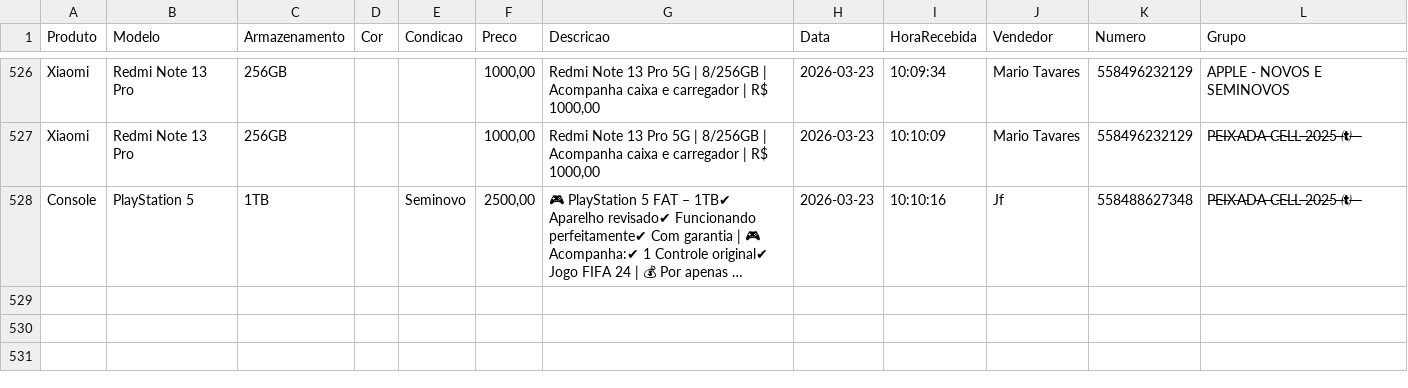
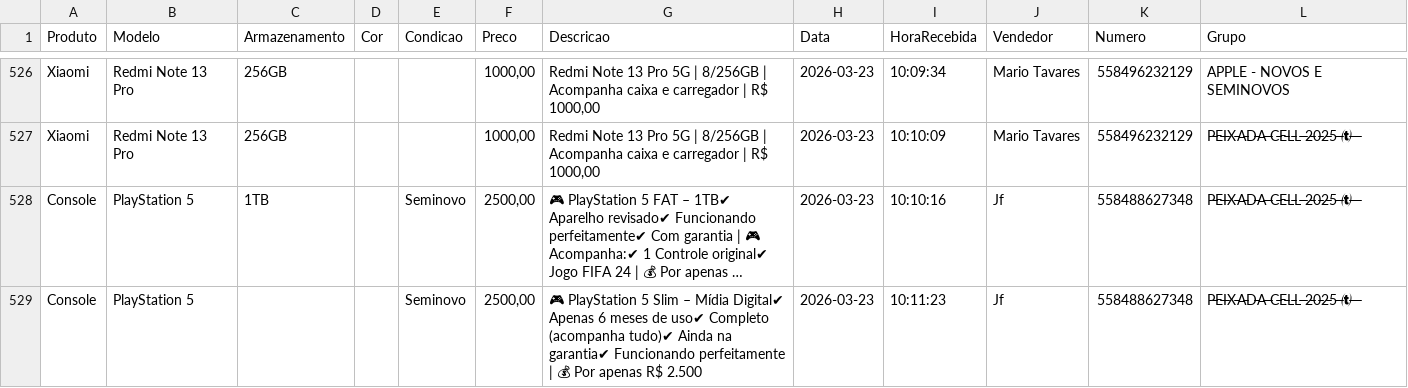
Before and after one commit to informark/Repository-name-relatorio-informark, a CSV file: preco_dia.csv, drawn as a sheet; only a part is shown, gaps mark what is left out; long unchanged cells end in …; the diff names each change by its address in the sheet, - before the commit and + after, or states it on an @@ line.

```diff
--- a/preco_dia.csv
+++ b/preco_dia.csv
+row 529: Console | PlayStation 5 |  |  | Seminovo | 2500,00 | 🎮 PlayStation 5 Slim – Mídia Digital✔ Apenas 6 meses de uso✔ Completo (acompanha tudo)✔ Ainda na garantia✔ Funcionando perfeitamente | 💰 Por apenas R$ 2.500 | 2026-03-23 | 10:11:23 | Jf | 558488627348 | P̶E̶I̶X̶A̶D̶A̶ ̶C̶E̶L̶L̶ ̶2̶0̶2̶5̶ ̶̶ ̶ ̶
```
Also changed, not shown: 1 other file.
